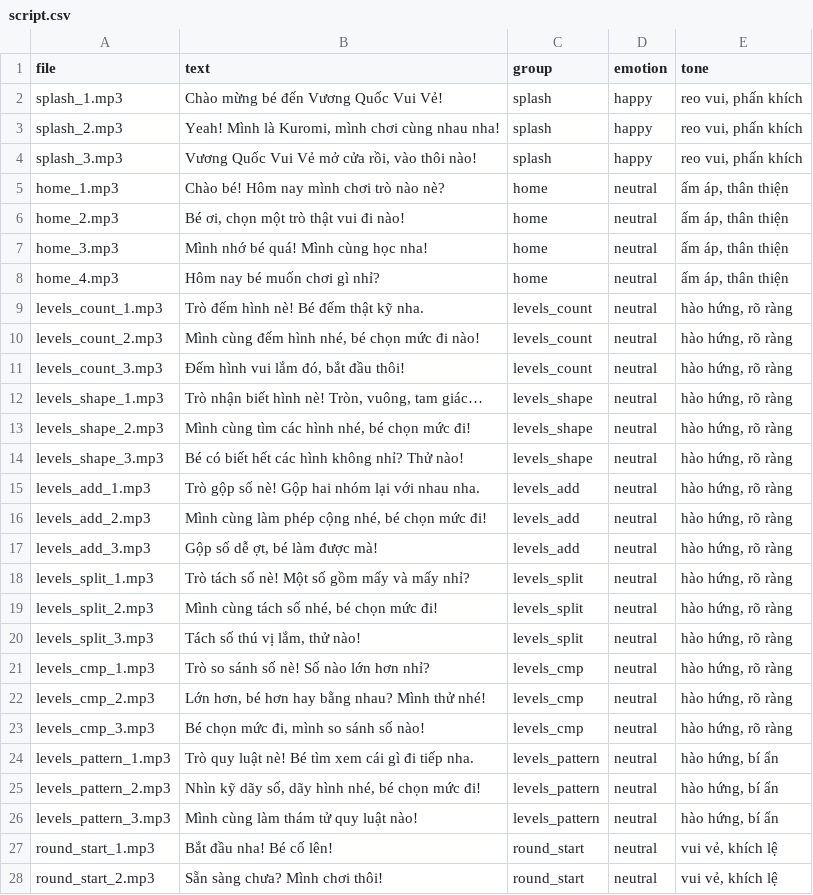
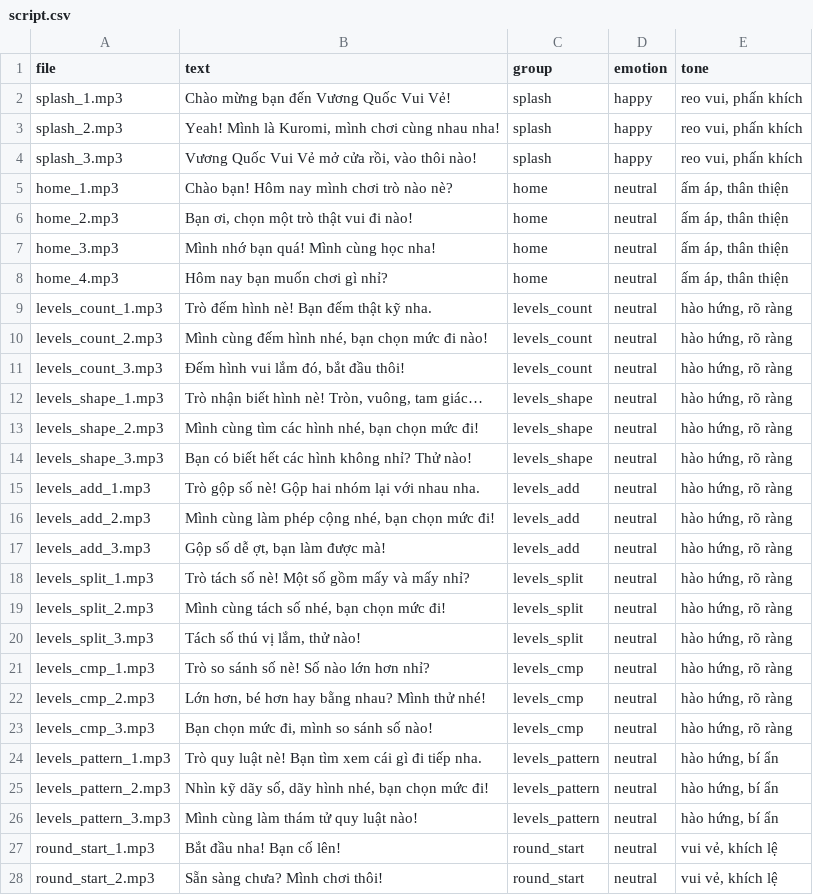
Before and after one commit to strongnguyen29/Minigames, a CSV file: audio/voice/script.csv, drawn as a sheet; only a part is shown; the diff covers the shown part only.

```diff
--- a/audio/voice/script.csv
+++ b/audio/voice/script.csv
@@ -1,20 +1,20 @@
 file,text,group,emotion,tone
-splash_1.mp3,Chào mừng bé đến Vương Quốc Vui Vẻ!,splash,happy,"reo vui, phấn khích"
+splash_1.mp3,Chào mừng bạn đến Vương Quốc Vui Vẻ!,splash,happy,"reo vui, phấn khích"
 splash_2.mp3,"Yeah! Mình là Kuromi, mình chơi cùng nhau nha!",splash,happy,"reo vui, phấn khích"
 splash_3.mp3,"Vương Quốc Vui Vẻ mở cửa rồi, vào thôi nào!",splash,happy,"reo vui, phấn khích"
-home_1.mp3,Chào bé! Hôm nay mình chơi trò nào nè?,home,neutral,"ấm áp, thân thiện"
-home_2.mp3,"Bé ơi, chọn một trò thật vui đi nào!",home,neutral,"ấm áp, thân thiện"
-home_3.mp3,Mình nhớ bé quá! Mình cùng học nha!,home,neutral,"ấm áp, thân thiện"
-home_4.mp3,Hôm nay bé muốn chơi gì nhỉ?,home,neutral,"ấm áp, thân thiện"
-levels_count_1.mp3,Trò đếm hình nè! Bé đếm thật kỹ nha.,levels_count,neutral,"hào hứng, rõ ràng"
-levels_count_2.mp3,"Mình cùng đếm hình nhé, bé chọn mức đi nào!",levels_count,neutral,"hào hứng, rõ ràng"
+home_1.mp3,Chào bạn! Hôm nay mình chơi trò nào nè?,home,neutral,"ấm áp, thân thiện"
+home_2.mp3,"Bạn ơi, chọn một trò thật vui đi nào!",home,neutral,"ấm áp, thân thiện"
+home_3.mp3,Mình nhớ bạn quá! Mình cùng học nha!,home,neutral,"ấm áp, thân thiện"
+home_4.mp3,Hôm nay bạn muốn chơi gì nhỉ?,home,neutral,"ấm áp, thân thiện"
+levels_count_1.mp3,Trò đếm hình nè! Bạn đếm thật kỹ nha.,levels_count,neutral,"hào hứng, rõ ràng"
+levels_count_2.mp3,"Mình cùng đếm hình nhé, bạn chọn mức đi nào!",levels_count,neutral,"hào hứng, rõ ràng"
 levels_count_3.mp3,"Đếm hình vui lắm đó, bắt đầu thôi!",levels_count,neutral,"hào hứng, rõ ràng"
 levels_shape_1.mp3,"Trò nhận biết hình nè! Tròn, vuông, tam giác…",levels_shape,neutral,"hào hứng, rõ ràng"
-levels_shape_2.mp3,"Mình cùng tìm các hình nhé, bé chọn mức đi!",levels_shape,neutral,"hào hứng, rõ ràng"
-levels_shape_3.mp3,Bé có biết hết các hình không nhỉ? Thử nào!,levels_shape,neutral,"hào hứng, rõ ràng"
+levels_shape_2.mp3,"Mình cùng tìm các hình nhé, bạn chọn mức đi!",levels_shape,neutral,"hào hứng, rõ ràng"
+levels_shape_3.mp3,Bạn có biết hết các hình không nhỉ? Thử nào!,levels_shape,neutral,"hào hứng, rõ ràng"
 levels_add_1.mp3,Trò gộp số nè! Gộp hai nhóm lại với nhau nha.,levels_add,neutral,"hào hứng, rõ ràng"
-levels_add_2.mp3,"Mình cùng làm phép cộng nhé, bé chọn mức đi!",levels_add,neutral,"hào hứng, rõ ràng"
-levels_add_3.mp3,"Gộp số dễ ợt, bé làm được mà!",levels_add,neutral,"hào hứng, rõ ràng"
+levels_add_2.mp3,"Mình cùng làm phép cộng nhé, bạn chọn mức đi!",levels_add,neutral,"hào hứng, rõ ràng"
+levels_add_3.mp3,"Gộp số dễ ợt, bạn làm được mà!",levels_add,neutral,"hào hứng, rõ ràng"
 levels_split_1.mp3,Trò tách số nè! Một số gồm mấy và mấy nhỉ?,levels_split,neutral,"hào hứng, rõ ràng"
-levels_split_2.mp3,"Mình cùng tách số nhé, bé chọn mức đi!",levels_split,neutral,"hào hứng, rõ ràng"
+levels_split_2.mp3,"Mình cùng tách số nhé, bạn chọn mức đi!",levels_split,neutral,"hào hứng, rõ ràng"
 levels_split_3.mp3,"Tách số thú vị lắm, thử nào!",levels_split,neutral,"hào hứng, rõ ràng"
@@ -22,7 +22,7 @@ levels_cmp_1.mp3,Trò so sánh số nè! Số nào lớn hơn nhỉ?,levels_cmp,
 levels_cmp_2.mp3,"Lớn hơn, bé hơn hay bằng nhau? Mình thử nhé!",levels_cmp,neutral,"hào hứng, rõ ràng"
-levels_cmp_3.mp3,"Bé chọn mức đi, mình so sánh số nào!",levels_cmp,neutral,"hào hứng, rõ ràng"
-levels_pattern_1.mp3,Trò quy luật nè! Bé tìm xem cái gì đi tiếp nha.,levels_pattern,neutral,"hào hứng, bí ẩn"
-levels_pattern_2.mp3,"Nhìn kỹ dãy số, dãy hình nhé, bé chọn mức đi!",levels_pattern,neutral,"hào hứng, bí ẩn"
+levels_cmp_3.mp3,"Bạn chọn mức đi, mình so sánh số nào!",levels_cmp,neutral,"hào hứng, rõ ràng"
+levels_pattern_1.mp3,Trò quy luật nè! Bạn tìm xem cái gì đi tiếp nha.,levels_pattern,neutral,"hào hứng, bí ẩn"
+levels_pattern_2.mp3,"Nhìn kỹ dãy số, dãy hình nhé, bạn chọn mức đi!",levels_pattern,neutral,"hào hứng, bí ẩn"
 levels_pattern_3.mp3,Mình cùng làm thám tử quy luật nào!,levels_pattern,neutral,"hào hứng, bí ẩn"
-round_start_1.mp3,Bắt đầu nha! Bé cố lên!,round_start,neutral,"vui vẻ, khích lệ"
+round_start_1.mp3,Bắt đầu nha! Bạn cố lên!,round_start,neutral,"vui vẻ, khích lệ"
 round_start_2.mp3,Sẵn sàng chưa? Mình chơi thôi!,round_start,neutral,"vui vẻ, khích lệ"
```
Also changed, not shown: 49 edited cells elsewhere in this file, 11 other files.
